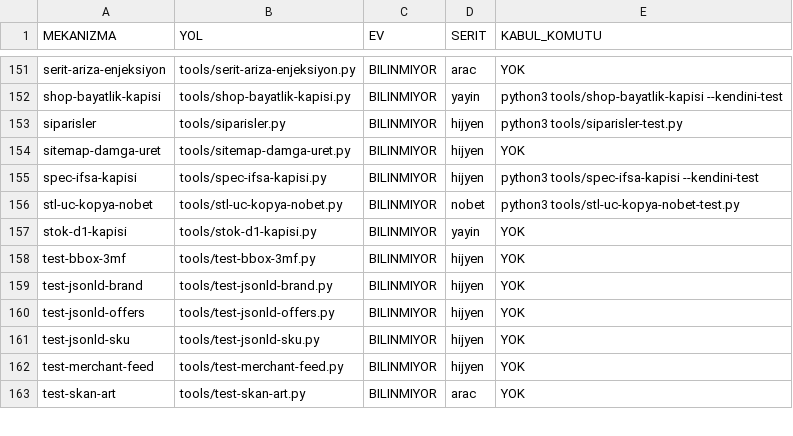
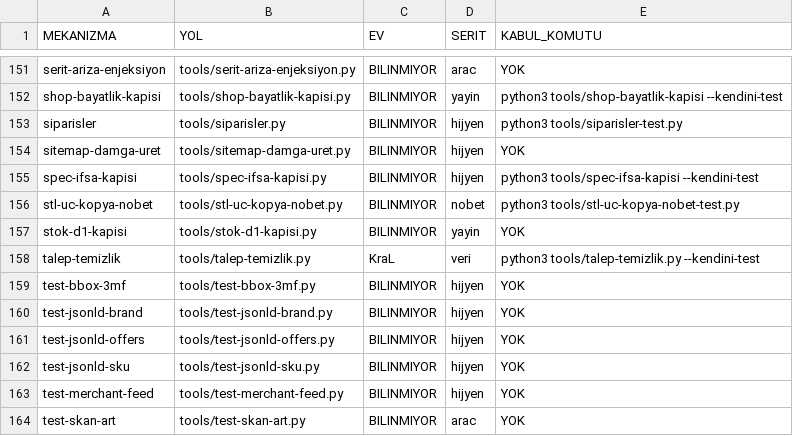
Before and after one commit to Pruvo138/pruvo, a TSV file: tools/sahiplik-haritasi.tsv, drawn as a sheet; only a part is shown, gaps mark what is left out.

```diff
--- a/tools/sahiplik-haritasi.tsv
+++ b/tools/sahiplik-haritasi.tsv
@@ -157,2 +157,3 @@ stl-uc-kopya-nobet	tools/stl-uc-kopya-nobet.py	BILINMIYOR	nobet	python3 tools/st
 stok-d1-kapisi	tools/stok-d1-kapisi.py	BILINMIYOR	yayin	YOK
+talep-temizlik	tools/talep-temizlik.py	KraL	veri	python3 tools/talep-temizlik.py --kendini-test
 test-bbox-3mf	tools/test-bbox-3mf.py	BILINMIYOR	hijyen	YOK
```
Also changed, not shown: 1 other file.
